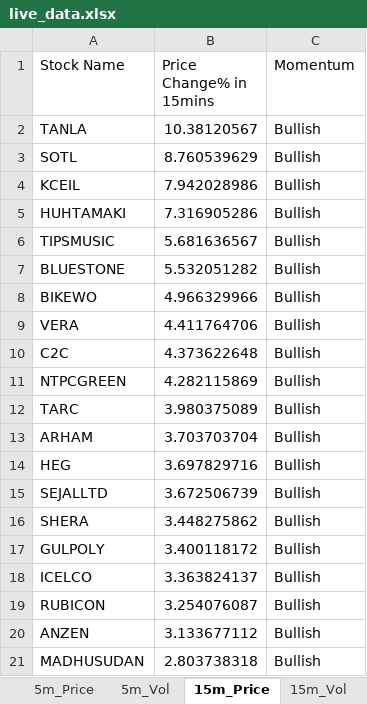
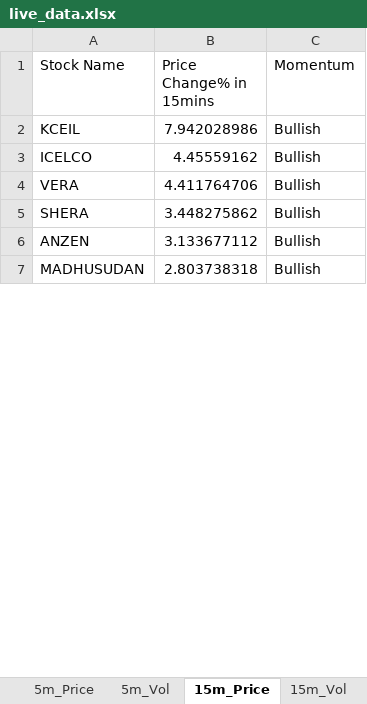
Before and after one commit to srbsharma92/priceAction2, an Excel workbook: data/live_data.xlsx, sheet 15m_Price, drawn as a sheet; only a part is shown; values as stored, in another font and other column widths than the file's, no borders; removed rows and columns are numbered as before the commit, all else as after; the diff covers the shown part only; the diff names each change by its address in the sheet, - before the commit and + after, or states it on an @@ line.

```diff
--- a/data/live_data.xlsx (sheet 15m_Price)
+++ b/data/live_data.xlsx (sheet 15m_Price)
-row 2: TANLA | 10.38120567 | Bullish
-row 3: SOTL | 8.760539629 | Bullish
-row 5: HUHTAMAKI | 7.316905286 | Bullish
-row 6: TIPSMUSIC | 5.681636567 | Bullish
-row 7: BLUESTONE | 5.532051282 | Bullish
-row 8: BIKEWO | 4.966329966 | Bullish
+row 3: ICELCO | 4.45559162 | Bullish
-row 10: C2C | 4.373622648 | Bullish
-row 11: NTPCGREEN | 4.282115869 | Bullish
-row 12: TARC | 3.980375089 | Bullish
-row 13: ARHAM | 3.703703704 | Bullish
-row 14: HEG | 3.697829716 | Bullish
-row 15: SEJALLTD | 3.672506739 | Bullish
-row 17: GULPOLY | 3.400118172 | Bullish
-row 18: ICELCO | 3.363824137 | Bullish
-row 19: RUBICON | 3.254076087 | Bullish
```
Also changed, not shown: 19 added rows and 48 removed rows elsewhere in this sheet, sheet D_Price, sheet 15m_Vol, sheet 5m_Price, sheet D_Vol, sheet 5m_Vol, sheet Opening, 1 more sheet.
